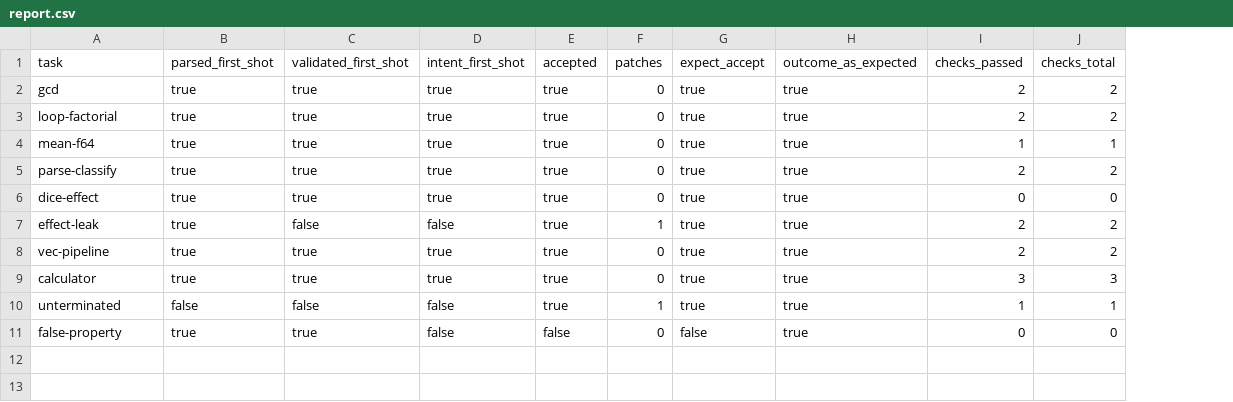
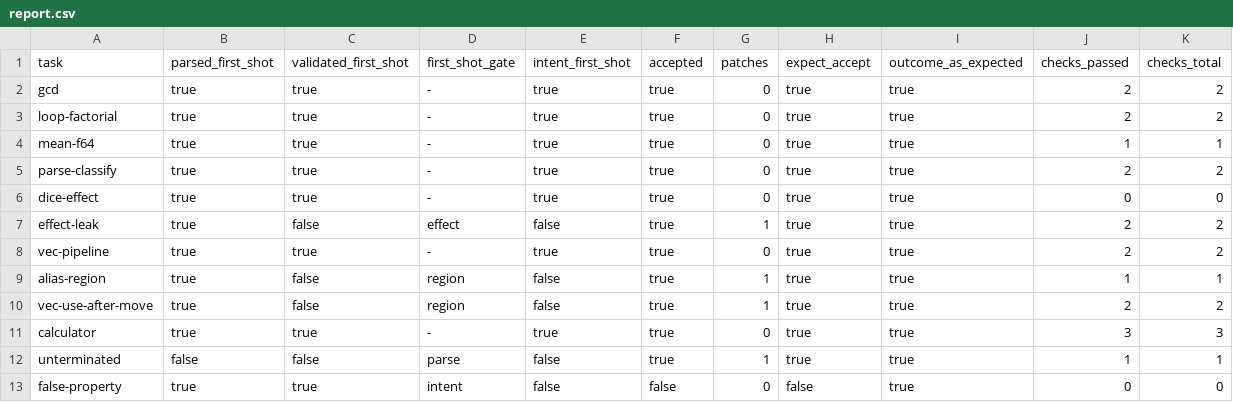
Before and after one commit to xniffing/aury, a CSV file: eval/report.csv, drawn as a sheet; the diff names each change by its address in the sheet, - before the commit and + after, or states it on an @@ line.

```diff
--- a/eval/report.csv
+++ b/eval/report.csv
+column D (first_shot_gate), rows 2-8: - | - | - | - | - | effect | -; rows 11-13: - | parse | intent
+row 9: alias-region | true | false | region | false | true | 1 | true | true | 1 | 1
+row 10: vec-use-after-move | true | false | region | false | true | 1 | true | true | 2 | 2
```
Also changed, not shown: 9 other files.
